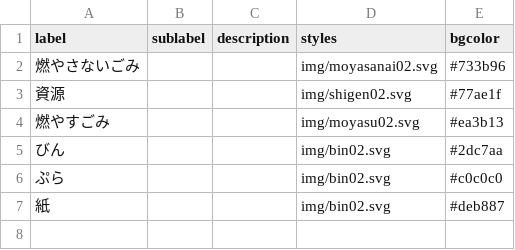
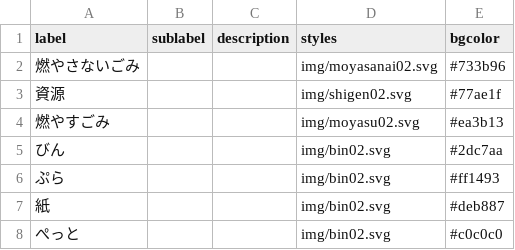
Before and after one commit to inoinotantan/5374, a CSV file: data/description.csv, drawn as a sheet.

Commit message:
Update description.csv

```diff
--- a/data/description.csv
+++ b/data/description.csv
@@ -5,3 +5,4 @@ label,sublabel,description,styles,bgcolor
 びん,,,img/bin02.svg,#2dc7aa
-ぷら,,,img/bin02.svg,#c0c0c0
+ぷら,,,img/bin02.svg,#ff1493
 紙,,,img/bin02.svg,#deb887
+ぺっと,,,img/bin02.svg,#c0c0c0
```
